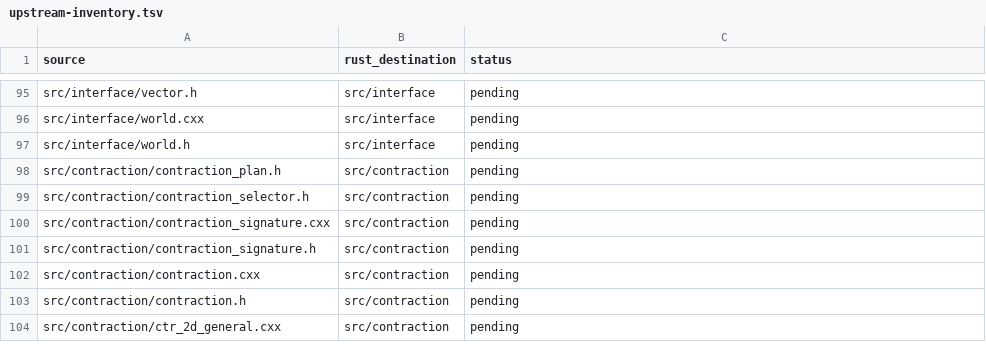
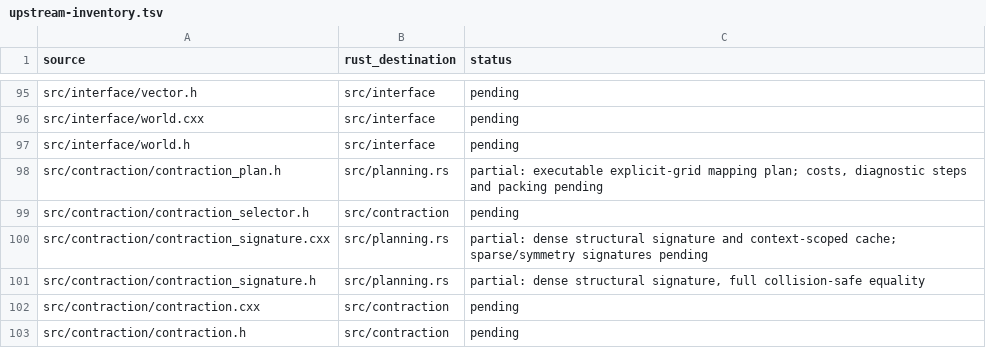
Before and after one commit to rustnumgum/ctf-rs, a TSV file: docs/upstream-inventory.tsv, drawn as a sheet; only a part is shown, gaps mark what is left out; the shorter side is filled out with more unchanged rows.

Commit message:
Integrate context-owned explicit-grid contraction plan reuse

```diff
--- a/docs/upstream-inventory.tsv
+++ b/docs/upstream-inventory.tsv
@@ -97,6 +97,6 @@ src/interface/world.cxx	src/interface	pending
 src/interface/world.h	src/interface	pending
-src/contraction/contraction_plan.h	src/contraction	pending
+src/contraction/contraction_plan.h	src/planning.rs	partial: executable explicit-grid mapping plan; costs, diagnostic steps and packing pending
 src/contraction/contraction_selector.h	src/contraction	pending
-src/contraction/contraction_signature.cxx	src/contraction	pending
-src/contraction/contraction_signature.h	src/contraction	pending
+src/contraction/contraction_signature.cxx	src/planning.rs	partial: dense structural signature and context-scoped cache; sparse/symmetry signatures pending
+src/contraction/contraction_signature.h	src/planning.rs	partial: dense structural signature, full collision-safe equality
 src/contraction/contraction.cxx	src/contraction	pending
```
Also changed, not shown: 9 other files.
